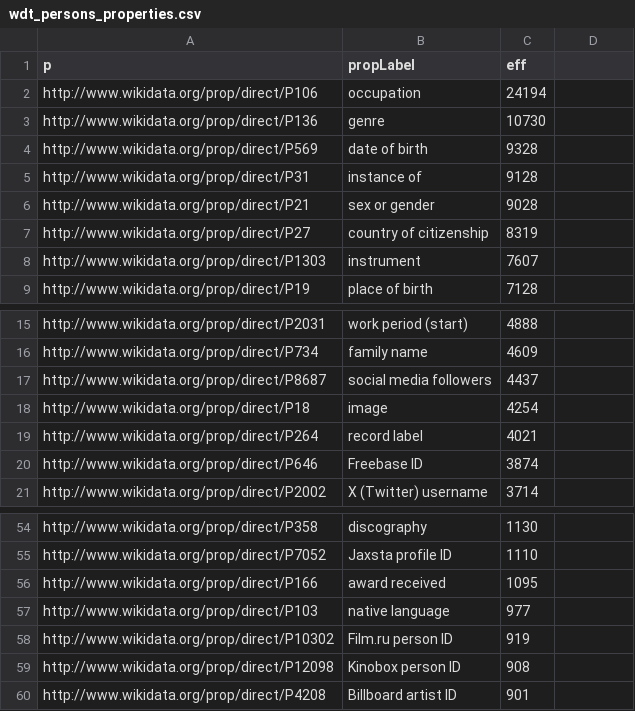
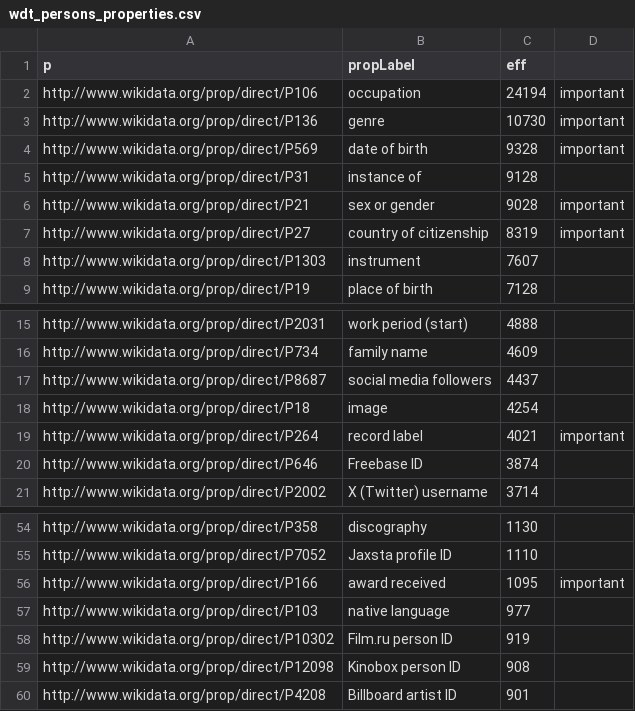
Before and after one commit to Ziedellouzi/rappers, a CSV file: Wikidata/wdt_persons_properties.csv, drawn as a sheet; only a part is shown, gaps mark what is left out.

Commit message:
Update wdt_persons_properties.csv

```diff
--- a/Wikidata/wdt_persons_properties.csv
+++ b/Wikidata/wdt_persons_properties.csv
@@ -1,8 +1,8 @@
 p,propLabel,eff
-http://www.wikidata.org/prop/direct/P106,occupation,24194
-http://www.wikidata.org/prop/direct/P136,genre,10730
-http://www.wikidata.org/prop/direct/P569,date of birth,9328
+http://www.wikidata.org/prop/direct/P106,occupation,24194,important
+http://www.wikidata.org/prop/direct/P136,genre,10730,important
+http://www.wikidata.org/prop/direct/P569,date of birth,9328,important
 http://www.wikidata.org/prop/direct/P31,instance of,9128
-http://www.wikidata.org/prop/direct/P21,sex or gender,9028
-http://www.wikidata.org/prop/direct/P27,country of citizenship,8319
+http://www.wikidata.org/prop/direct/P21,sex or gender,9028,important
+http://www.wikidata.org/prop/direct/P27,country of citizenship,8319,important
 http://www.wikidata.org/prop/direct/P1303,instrument,7607
@@ -18,3 +18,3 @@ http://www.wikidata.org/prop/direct/P8687,social media followers,4437
 http://www.wikidata.org/prop/direct/P18,image,4254
-http://www.wikidata.org/prop/direct/P264,record label,4021
+http://www.wikidata.org/prop/direct/P264,record label,4021,important
 http://www.wikidata.org/prop/direct/P646,Freebase ID,3874
@@ -55,3 +55,3 @@ http://www.wikidata.org/prop/direct/P358,discography,1130
 http://www.wikidata.org/prop/direct/P7052,Jaxsta profile ID,1110
-http://www.wikidata.org/prop/direct/P166,award received,1095
+http://www.wikidata.org/prop/direct/P166,award received,1095,important
 http://www.wikidata.org/prop/direct/P103,native language,977
```
